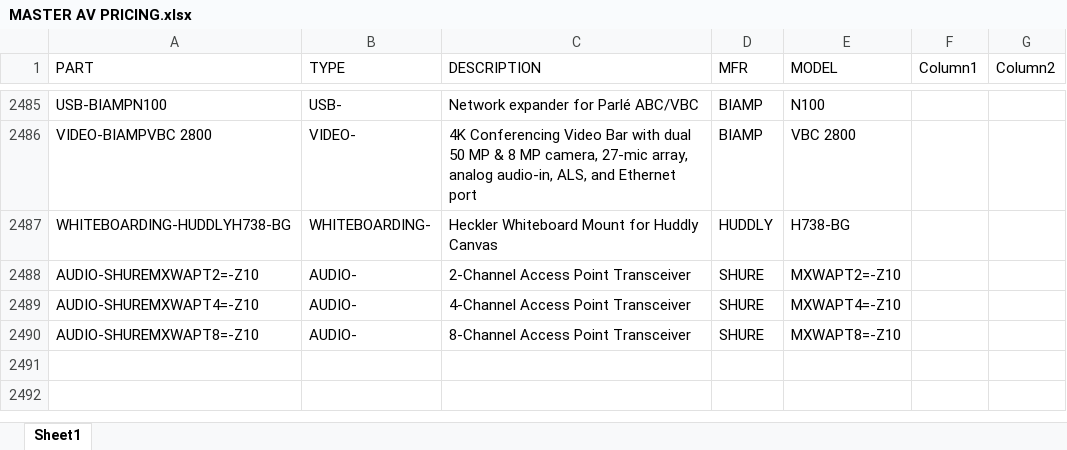
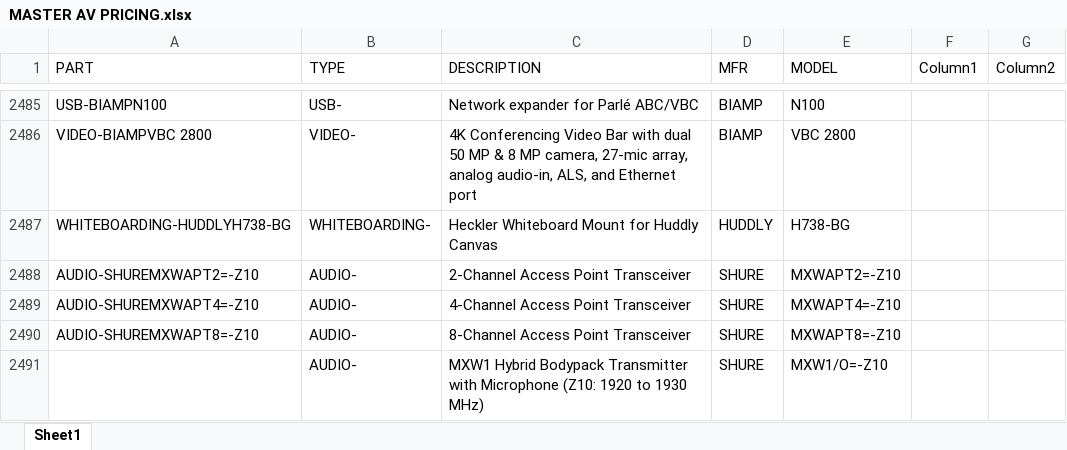
Before and after one commit to bruceb85/av_equipment_list, an Excel workbook: MASTER AV PRICING.xlsx, sheet Sheet1, drawn as a sheet; only a part is shown, gaps mark what is left out; values as stored, in another font and other column widths than the file's, no borders; conditional formats and table styles not drawn; the diff names each change by its address in the sheet, - before the commit and + after, or states it on an @@ line.

Commit message:
Update MASTER AV PRICING.xlsx

```diff
--- a/MASTER AV PRICING.xlsx (sheet Sheet1)
+++ b/MASTER AV PRICING.xlsx (sheet Sheet1)
+row 2491:  | AUDIO- | MXW1 Hybrid Bodypack Transmitter with Microphone (Z10: 1920 to 1930 MHz) | SHURE | MXW1/O=-Z10
```
